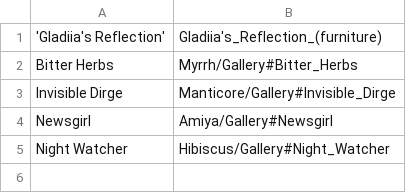
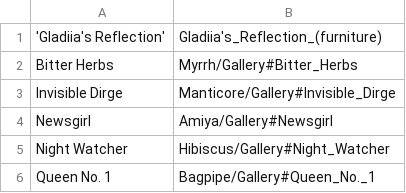
Before and after one commit to i2van/ArknightsLINQPad, a TSV file: data/ImageUriMap.tsv, drawn as a sheet.

```diff
--- a/data/ImageUriMap.tsv
+++ b/data/ImageUriMap.tsv
@@ -5 +5,2 @@ Newsgirl	Amiya/Gallery#Newsgirl
 Night Watcher	Hibiscus/Gallery#Night_Watcher
+Queen No. 1	Bagpipe/Gallery#Queen_No._1
```
Also changed, not shown: data/Images.tsv, 2 other files.
